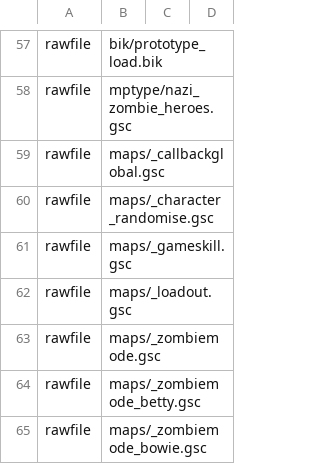
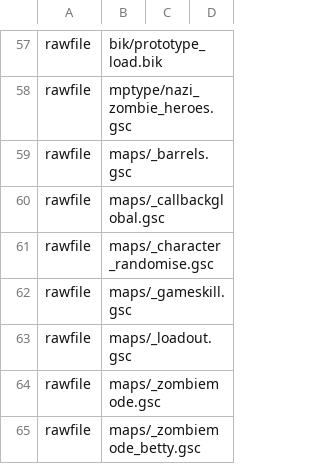
Before and after one commit to Keyware-Digital/NDU-Reloaded, a CSV file: mod.csv, drawn as a sheet; only a part is shown, gaps mark what is left out; the shorter side is filled out with more unchanged rows.

```diff
--- a/mod.csv
+++ b/mod.csv
@@ -58,2 +58,3 @@ rawfile,bik/prototype_load.bik
 rawfile,mptype/nazi_zombie_heroes.gsc
+rawfile,maps/_barrels.gsc
 rawfile,maps/_callbackglobal.gsc
```
Also changed, not shown: soundaliases/mod_ndu_ee_tracks.csv, 30 other files.
